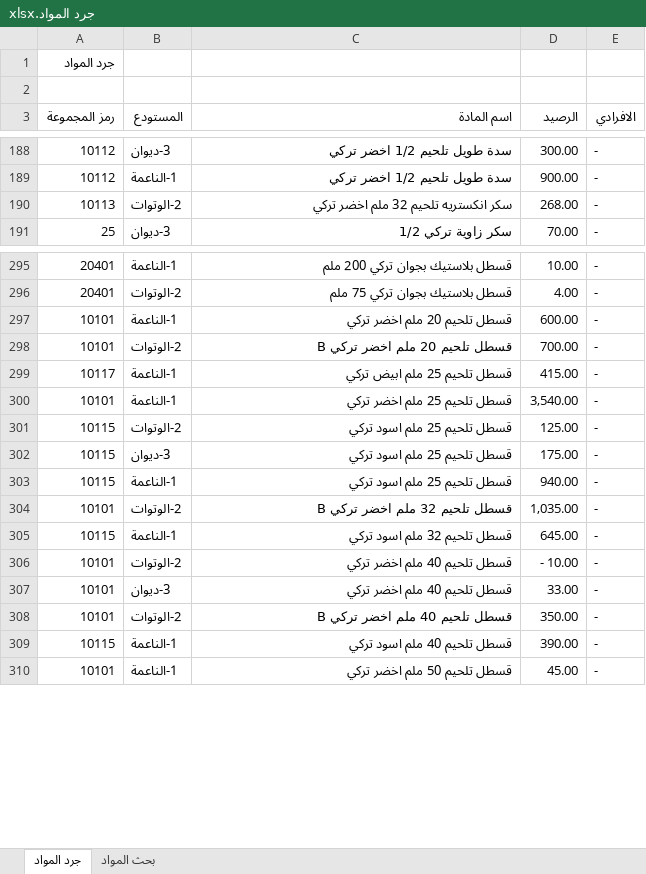
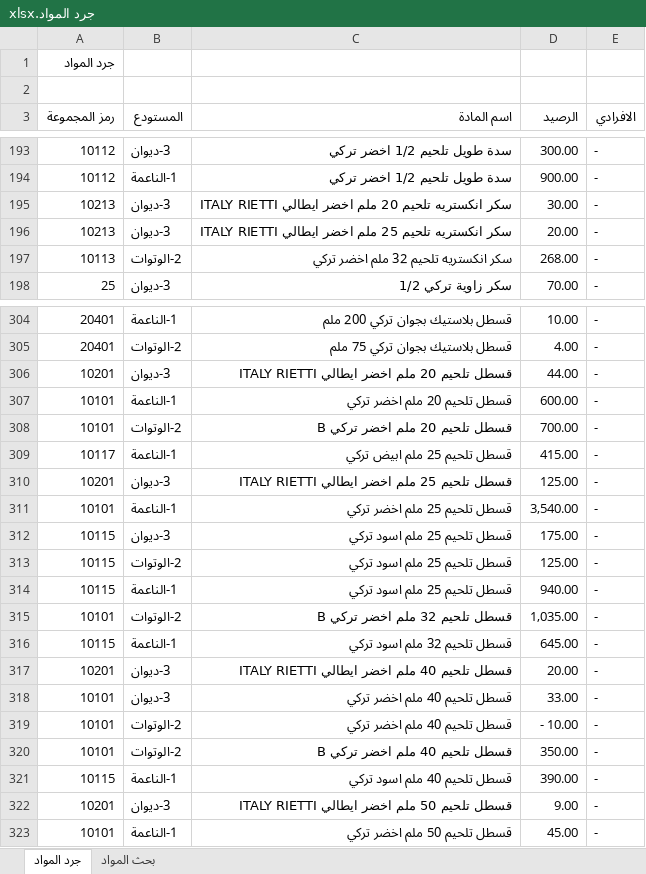
Before and after one commit to dabbousbasta/Dabbous-Al-Basta, an Excel workbook: جرد المواد.xlsx, sheet جرد المواد, drawn as a sheet; only a part is shown, gaps mark what is left out; values as stored, in another font and other column widths than the file's, no cell formats; the diff covers the shown part only; the diff names each change by its address in the sheet, - before the commit and + after, or states it on an @@ line.

```diff
--- a/جرد المواد.xlsx (sheet جرد المواد)
+++ b/جرد المواد.xlsx (sheet جرد المواد)
+row 195: 10213 | 3-ديوان | سكر انكستريه تلحيم 20 ملم اخضر ايطالي ITALY RIETTI | 30.00 | -
+row 196: 10213 | 3-ديوان | سكر انكستريه تلحيم 25 ملم اخضر ايطالي ITALY RIETTI | 20.00 | -
+row 306: 10201 | 3-ديوان | قسطل تلحيم 20 ملم اخضر ايطالي ITALY RIETTI | 44.00 | -
+row 310: 10201 | 3-ديوان | قسطل تلحيم 25 ملم اخضر ايطالي ITALY RIETTI | 125.00 | -
@@ row 302 moved to row 312: 10115 @@
+row 317: 10201 | 3-ديوان | قسطل تلحيم 40 ملم اخضر ايطالي ITALY RIETTI | 20.00 | -
@@ row 307 moved to row 318: 10101 @@
+row 322: 10201 | 3-ديوان | قسطل تلحيم 50 ملم اخضر ايطالي ITALY RIETTI | 9.00 | -
```
Also changed, not shown: 22 added rows, 24 moved rows and 2 edited cells elsewhere in this sheet, sheet بحث المواد, cell formats.
